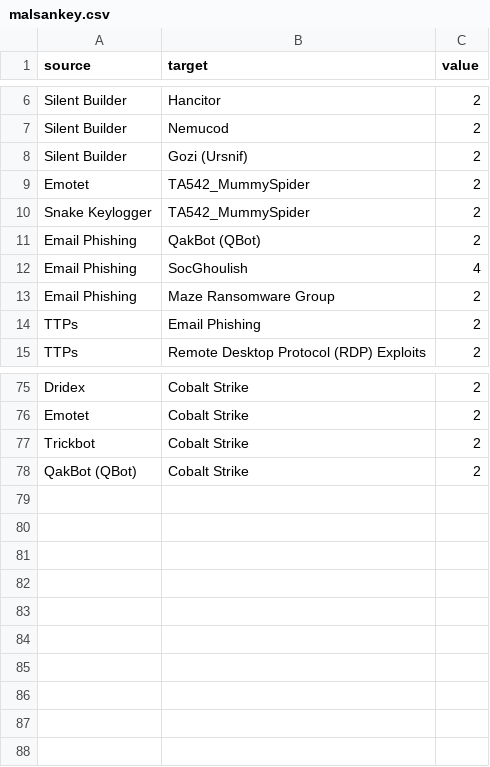
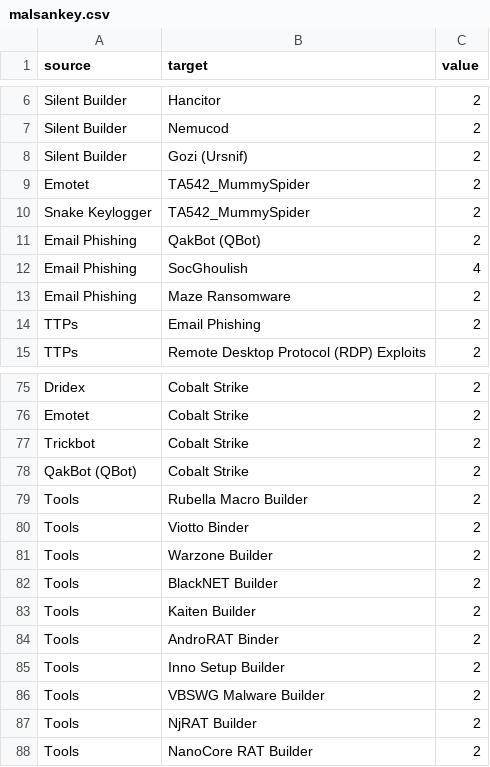
Before and after one commit to 0x4d5a/miniature-octo-umbrella, a CSV file: malsankey.csv, drawn as a sheet; only a part is shown, gaps mark what is left out; the diff covers the shown part only.

Commit message:
edit csv

```diff
--- a/malsankey.csv
+++ b/malsankey.csv
@@ -12,3 +12,3 @@ Email Phishing,QakBot (QBot),2
 Email Phishing,SocGhoulish,4
-Email Phishing,Maze Ransomware Group,2
+Email Phishing,Maze Ransomware,2
 TTPs,Email Phishing,2
@@ -78 +78,11 @@ Trickbot,Cobalt Strike,2
 QakBot (QBot),Cobalt Strike,2
+Tools,Rubella Macro Builder,2
+Tools,Viotto Binder,2
+Tools,Warzone Builder,2
+Tools,BlackNET Builder,2
+Tools,Kaiten Builder,2
+Tools,AndroRAT Binder,2
+Tools,Inno Setup Builder,2
+Tools,VBSWG Malware Builder,2
+Tools,NjRAT Builder,2
+Tools,NanoCore RAT Builder,2
```
Also changed, not shown: 23 edited cells elsewhere in this file.
